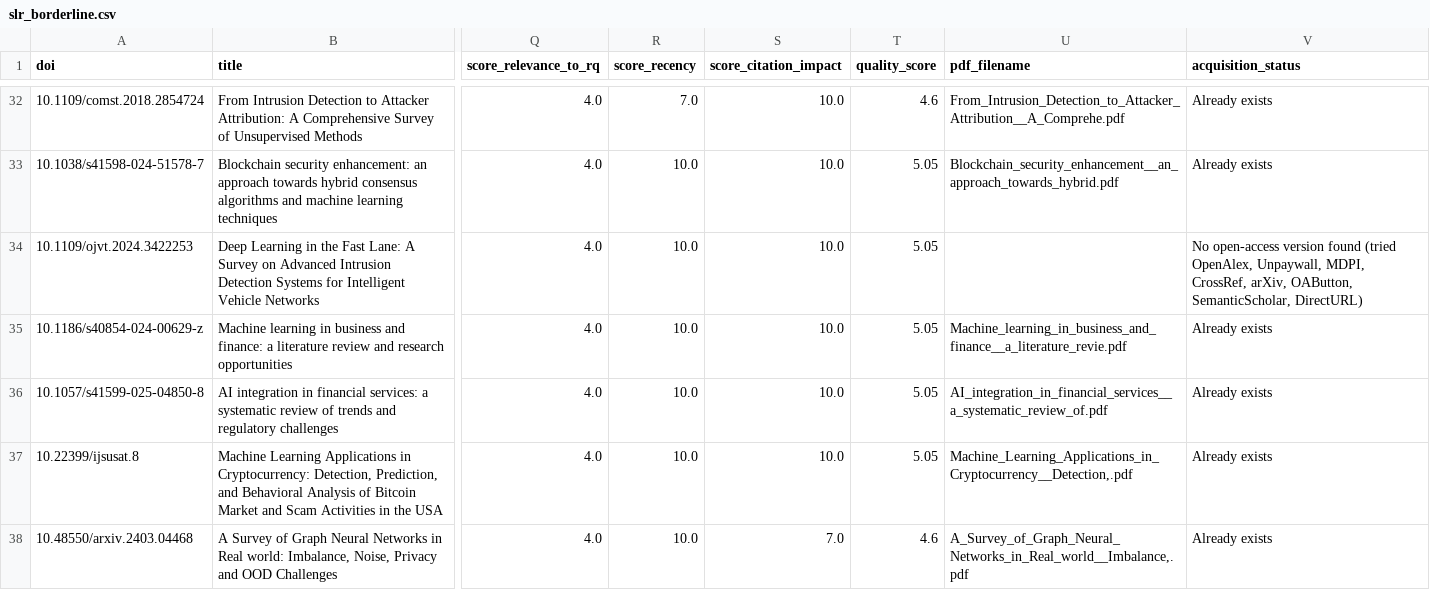
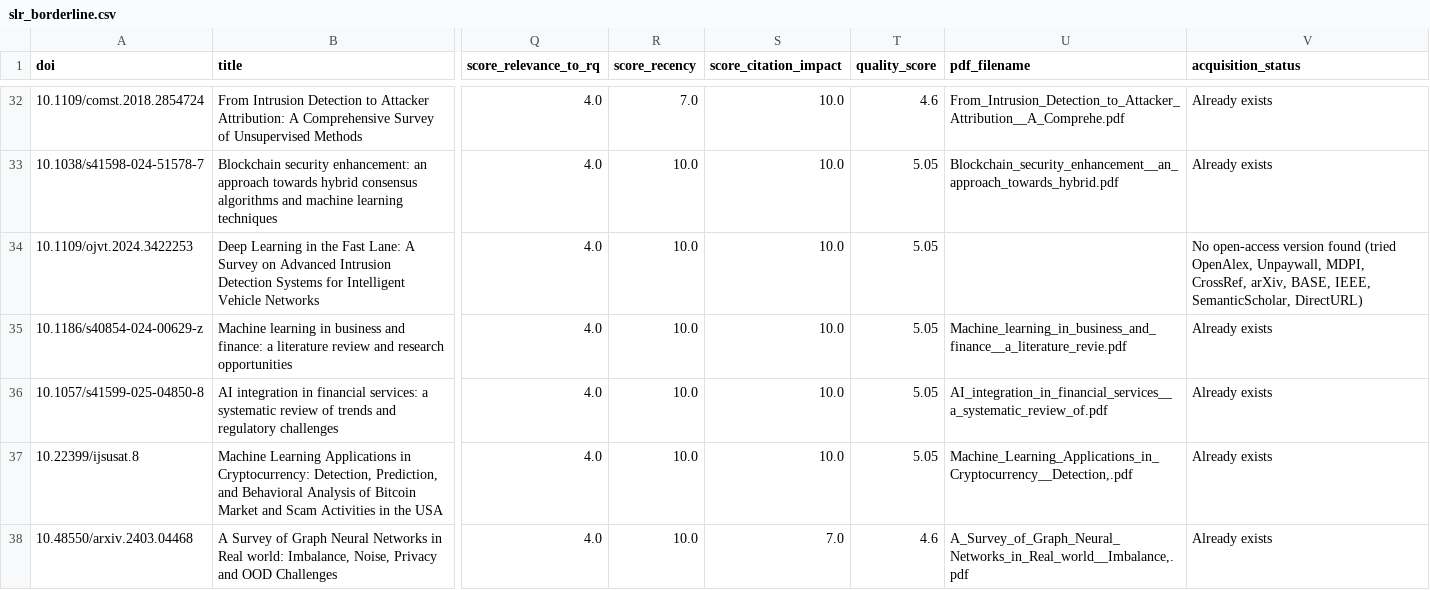
Before and after one commit to FY72X9/is_dandes_anticorr, a CSV file: SLR/scripts/output/slr_borderline.csv, drawn as a sheet; only a part is shown, gaps mark what is left out; the diff covers the shown part only; the diff names each change by its address in the sheet, - before the commit and + after, or states it on an @@ line.

Commit message:
Refactor PDF acquisition methods and add Playwright downloader
- Removed the BASE acquisition method from quality_filter_slr.py as it was redundant.
- Updated the IEEE acquisition method to resolve DOI redirects and obtain the correct article number.
- Introduced a new script (download_manual_playwright.py) for downloading PDFs using Playwright to bypass bot detection.
- Added logging for the Playwright download process and created an output log file.
- Implemented a renaming script (rename_manual_papers.py) to standardize manually downloaded PDFs to match the pipeline naming convention.

```diff
--- a/SLR/scripts/output/slr_borderline.csv
+++ b/SLR/scripts/output/slr_borderline.csv
-V34 (acquisition_status): …CrossRef, arXiv, OAButton, SemanticScholar, DirectURL)
+V34 (acquisition_status): …CrossRef, arXiv, BASE, IEEE, SemanticScholar, DirectURL)
```
Also changed, not shown: 25 edited cells elsewhere in this file, SLR/scripts/output/slr_included_corpus.csv, 6 other files.
